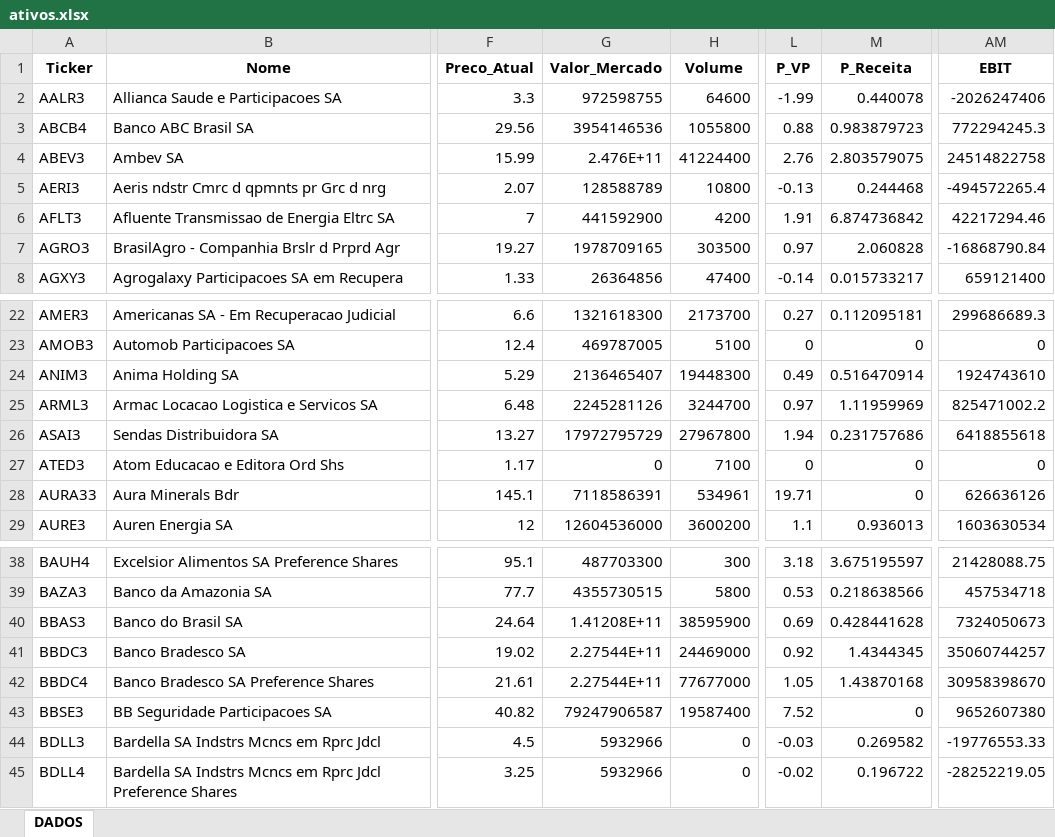
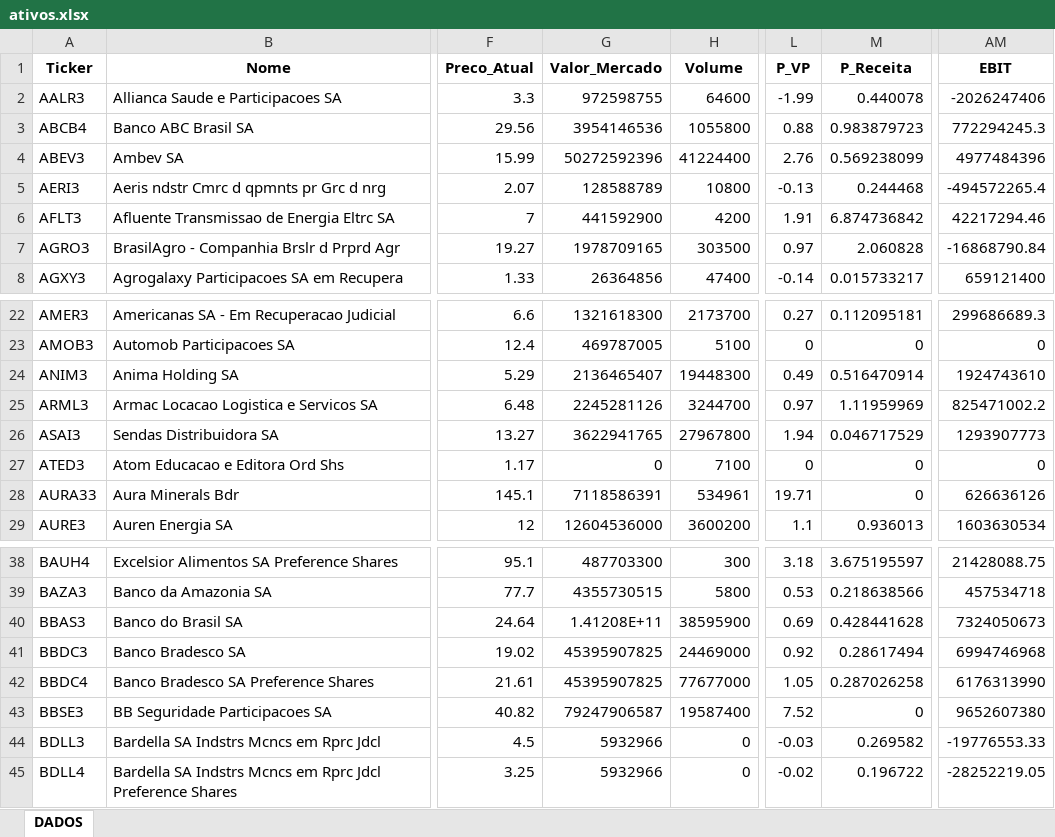
Before and after one commit to carlossobral/sobral_invest, an Excel workbook: data/ativos.xlsx, sheet DADOS, drawn as a sheet; only a part is shown, gaps mark what is left out; values as stored, in another font and other column widths than the file's, no borders; the diff names each change by its address in the sheet, - before the commit and + after, or states it on an @@ line.

```diff
--- a/data/ativos.xlsx (sheet DADOS)
+++ b/data/ativos.xlsx (sheet DADOS)
-G4 (Valor_Mercado): 2.476E+11
+G4 (Valor_Mercado): 50272592396
-M4 (P_Receita): 2.803579075
+M4 (P_Receita): 0.569238099
-AM4 (EBIT): 24514822758
+AM4 (EBIT): 4977484396
-G26 (Valor_Mercado): 17972795729
+G26 (Valor_Mercado): 3622941765
-M26 (P_Receita): 0.231757686
+M26 (P_Receita): 0.046717529
-AM26 (EBIT): 6418855618
+AM26 (EBIT): 1293907773
-G41:G42 (Valor_Mercado): 2.27544E+11
+G41:G42 (Valor_Mercado): 45395907825
-M41 (P_Receita): 1.4344345
+M41 (P_Receita): 0.28617494
-AM41 (EBIT): 35060744257
+AM41 (EBIT): 6994746968
-M42 (P_Receita): 1.43870168
+M42 (P_Receita): 0.287026258
-AM42 (EBIT): 30958398670
+AM42 (EBIT): 6176313990
```
Also changed, not shown: 1 other file.
